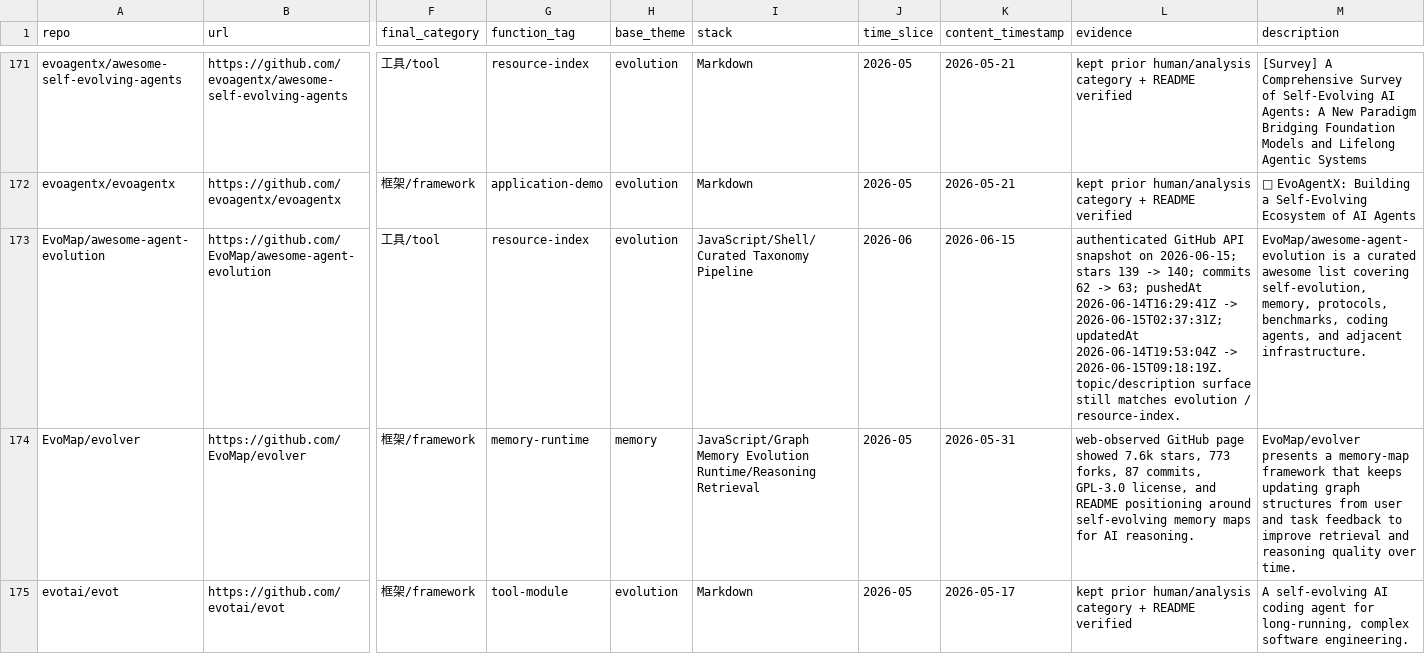
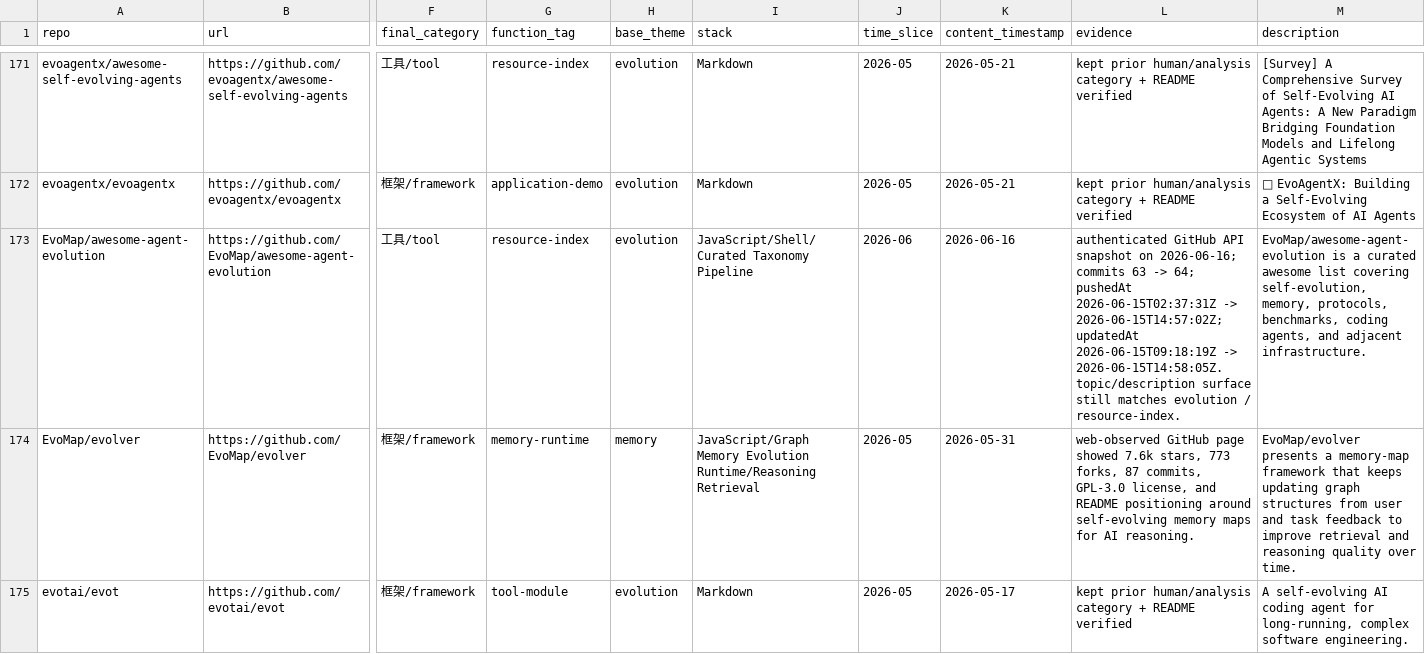
Before and after one commit to Shiyao-Huang/awesome-agent-evolution, a CSV file: research/repo-classification.csv, drawn as a sheet; only a part is shown, gaps mark what is left out; the diff covers the shown part only; the diff names each change by its address in the sheet, - before the commit and + after, or states it on an @@ line.

```diff
--- a/research/repo-classification.csv
+++ b/research/repo-classification.csv
-K173 (content_timestamp): 2026-06-15
+K173 (content_timestamp): 2026-06-16
-L173 (evidence): …snapshot on 2026-06-15; stars 139 -> 140; commits 62 -> 63; pushedAt 2026-06-14T16:29:41Z -> 2026-06-15T02:37:31Z; updatedAt 2026-06-14T19:53:04Z -> 2026-06-15T09:18:19Z. topic/description surface…
+L173 (evidence): …snapshot on 2026-06-16; commits 63 -> 64; pushedAt 2026-06-15T02:37:31Z -> 2026-06-15T14:57:02Z; updatedAt 2026-06-15T09:18:19Z -> 2026-06-15T14:58:05Z. topic/description surface…
```
Also changed, not shown: 28 edited cells elsewhere in this file, 58 other files.
